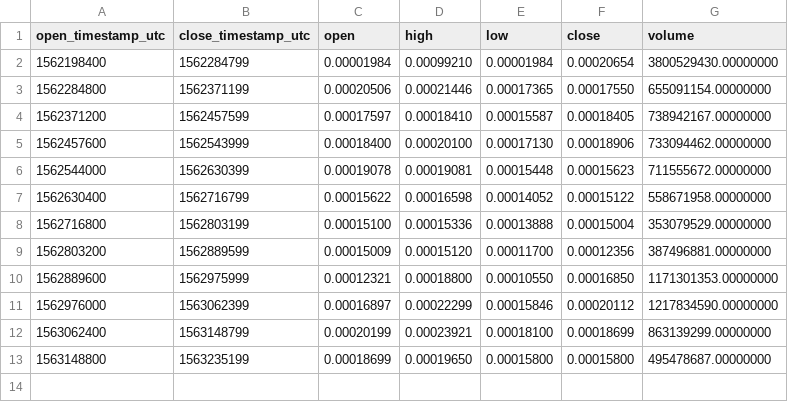
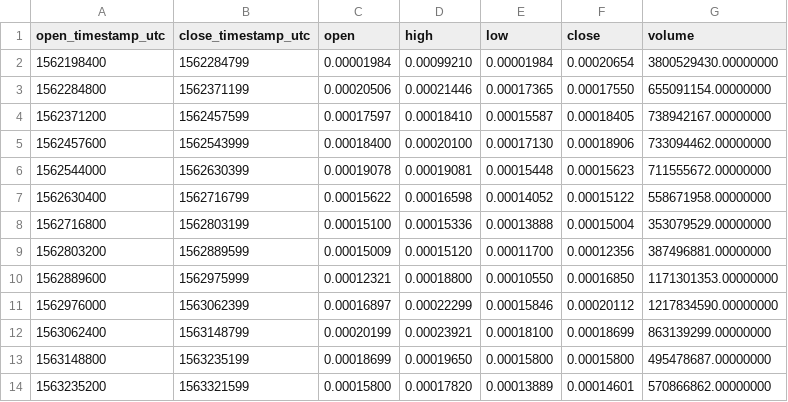
Before and after one commit to cryptobigbro/binance-ERDBNB, a CSV file: binance-ERDBNB-1d.csv, drawn as a sheet.

```diff
--- a/binance-ERDBNB-1d.csv
+++ b/binance-ERDBNB-1d.csv
@@ -13 +13,2 @@ open_timestamp_utc,close_timestamp_utc,open,high,low,close,volume
 1563148800,1563235199,0.00018699,0.00019650,0.00015800,0.00015800,495478687.00000000
+1563235200,1563321599,0.00015800,0.00017820,0.00013889,0.00014601,570866862.00000000
```
Also changed, not shown: binance-ERDBNB-1h.csv, 1 other file.
